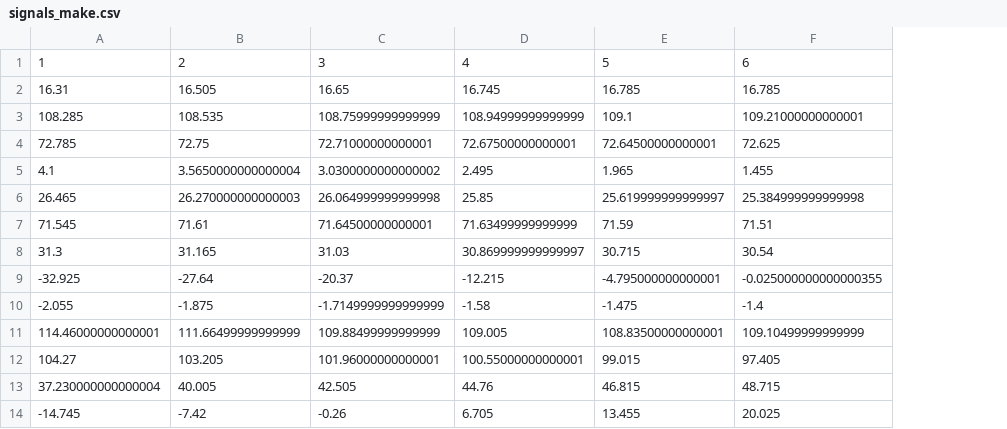
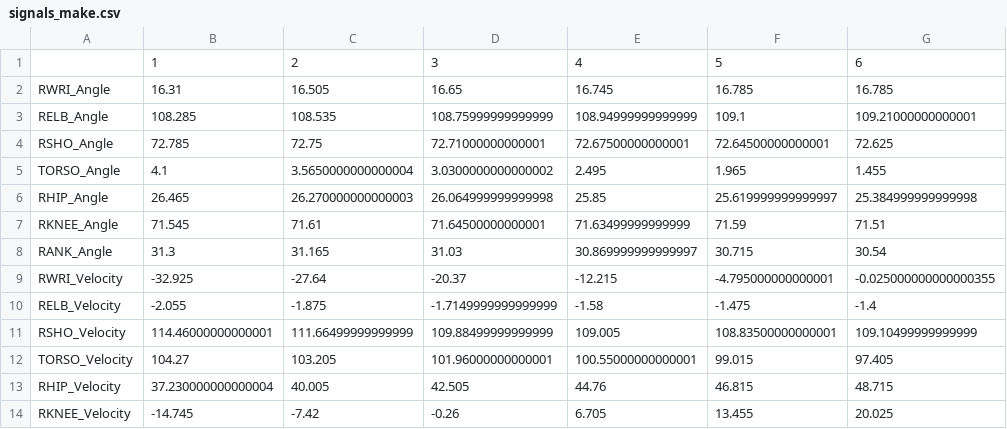
Before and after one commit to cdziuk/BasketballData, a CSV file: Set/signals_make.csv, drawn as a sheet; only a part is shown; the diff names each change by its address in the sheet, - before the commit and + after, or states it on an @@ line.

```diff
--- a/Set/signals_make.csv
+++ b/Set/signals_make.csv
+column A, rows 2-14: RWRI_Angle | RELB_Angle | RSHO_Angle | TORSO_Angle | RHIP_Angle | RKNEE_Angle | RANK_Angle | RWRI_Velocity | RELB_Velocity | RSHO_Velocity | TORSO_Velocity | RHIP_Velocity | RKNEE_Velocity
```
Also changed, not shown: Set/signals_miss.csv.
